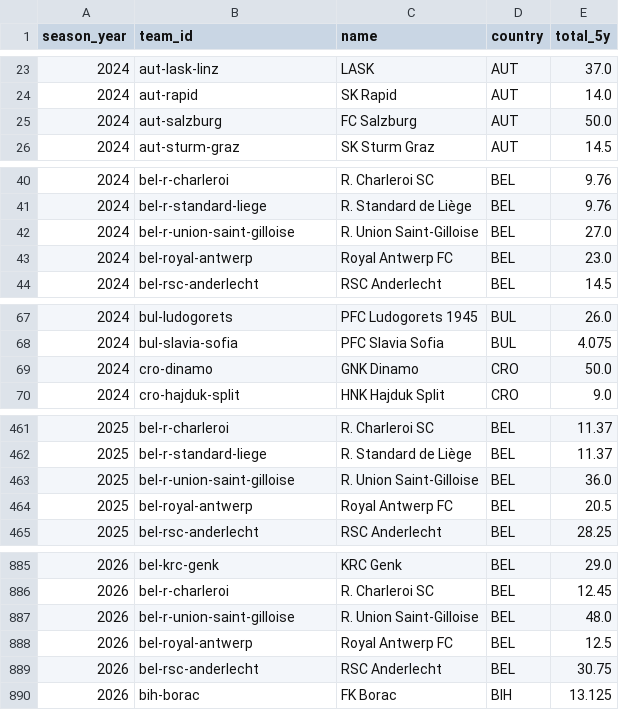
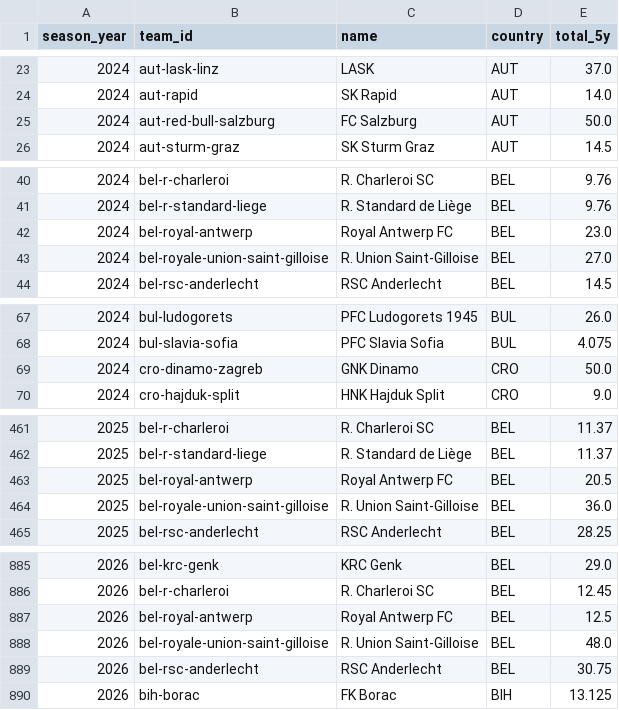
Before and after one commit to AsimanImanzade/ucl-predictor, a CSV file: data/reference/coefficients.csv, drawn as a sheet; only a part is shown, gaps mark what is left out; the diff covers the shown part only.

```diff
--- a/data/reference/coefficients.csv
+++ b/data/reference/coefficients.csv
@@ -24,3 +24,3 @@ season_year,team_id,name,country,total_5y
 2024,aut-rapid,SK Rapid,AUT,14.0
-2024,aut-salzburg,FC Salzburg,AUT,50.0
+2024,aut-red-bull-salzburg,FC Salzburg,AUT,50.0
 2024,aut-sturm-graz,SK Sturm Graz,AUT,14.5
@@ -41,4 +41,4 @@ season_year,team_id,name,country,total_5y
 2024,bel-r-standard-liege,R. Standard de Liège,BEL,9.76
-2024,bel-r-union-saint-gilloise,R. Union Saint-Gilloise,BEL,27.0
 2024,bel-royal-antwerp,Royal Antwerp FC,BEL,23.0
+2024,bel-royale-union-saint-gilloise,R. Union Saint-Gilloise,BEL,27.0
 2024,bel-rsc-anderlecht,RSC Anderlecht,BEL,14.5
@@ -68,3 +68,3 @@ season_year,team_id,name,country,total_5y
 2024,bul-slavia-sofia,PFC Slavia Sofia,BUL,4.075
-2024,cro-dinamo,GNK Dinamo,CRO,50.0
+2024,cro-dinamo-zagreb,GNK Dinamo,CRO,50.0
 2024,cro-hajduk-split,HNK Hajduk Split,CRO,9.0
@@ -462,4 +462,4 @@ season_year,team_id,name,country,total_5y
 2025,bel-r-standard-liege,R. Standard de Liège,BEL,11.37
-2025,bel-r-union-saint-gilloise,R. Union Saint-Gilloise,BEL,36.0
 2025,bel-royal-antwerp,Royal Antwerp FC,BEL,20.5
+2025,bel-royale-union-saint-gilloise,R. Union Saint-Gilloise,BEL,36.0
 2025,bel-rsc-anderlecht,RSC Anderlecht,BEL,28.25
@@ -886,4 +886,4 @@ season_year,team_id,name,country,total_5y
 2026,bel-r-charleroi,R. Charleroi SC,BEL,12.45
-2026,bel-r-union-saint-gilloise,R. Union Saint-Gilloise,BEL,48.0
 2026,bel-royal-antwerp,Royal Antwerp FC,BEL,12.5
+2026,bel-royale-union-saint-gilloise,R. Union Saint-Gilloise,BEL,48.0
 2026,bel-rsc-anderlecht,RSC Anderlecht,BEL,30.75
```
Also changed, not shown: 15 edited cells elsewhere in this file, data/reference/team_aliases.csv, reports/backtest_grid.csv, 2 other files.
